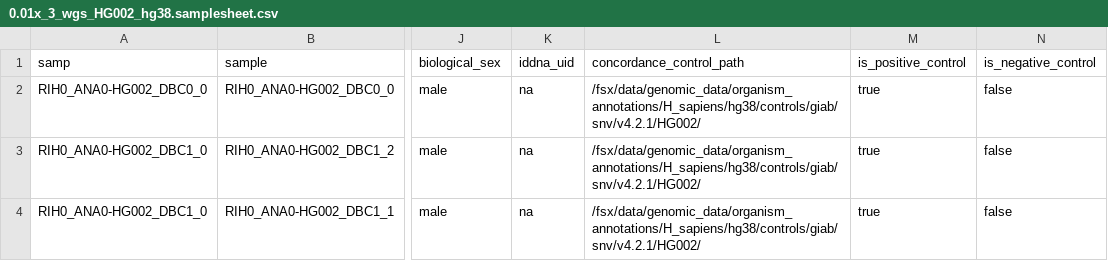
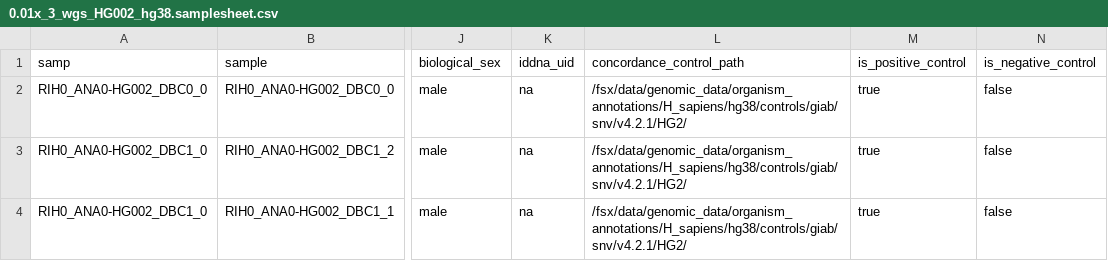
Before and after one commit to Daylily-Informatics/daylily, a CSV file: .test_data/data/0.01x_3_wgs_HG002_hg38.samplesheet.csv, drawn as a sheet; only a part is shown, gaps mark what is left out; the diff names each change by its address in the sheet, - before the commit and + after, or states it on an @@ line.

```diff
--- a/.test_data/data/0.01x_3_wgs_HG002_hg38.samplesheet.csv
+++ b/.test_data/data/0.01x_3_wgs_HG002_hg38.samplesheet.csv
-L2:L4 (concordance_control_path): /fsx/data/genomic_data/organism_annotations/H_sapiens/hg38/controls/giab/snv/v4.2.1/HG002/
+L2:L4 (concordance_control_path): /fsx/data/genomic_data/organism_annotations/H_sapiens/hg38/controls/giab/snv/v4.2.1/HG2/
```
Also changed, not shown: .test_data/data/0.01xwgs_HG002_hg38.samplesheet.csv.
